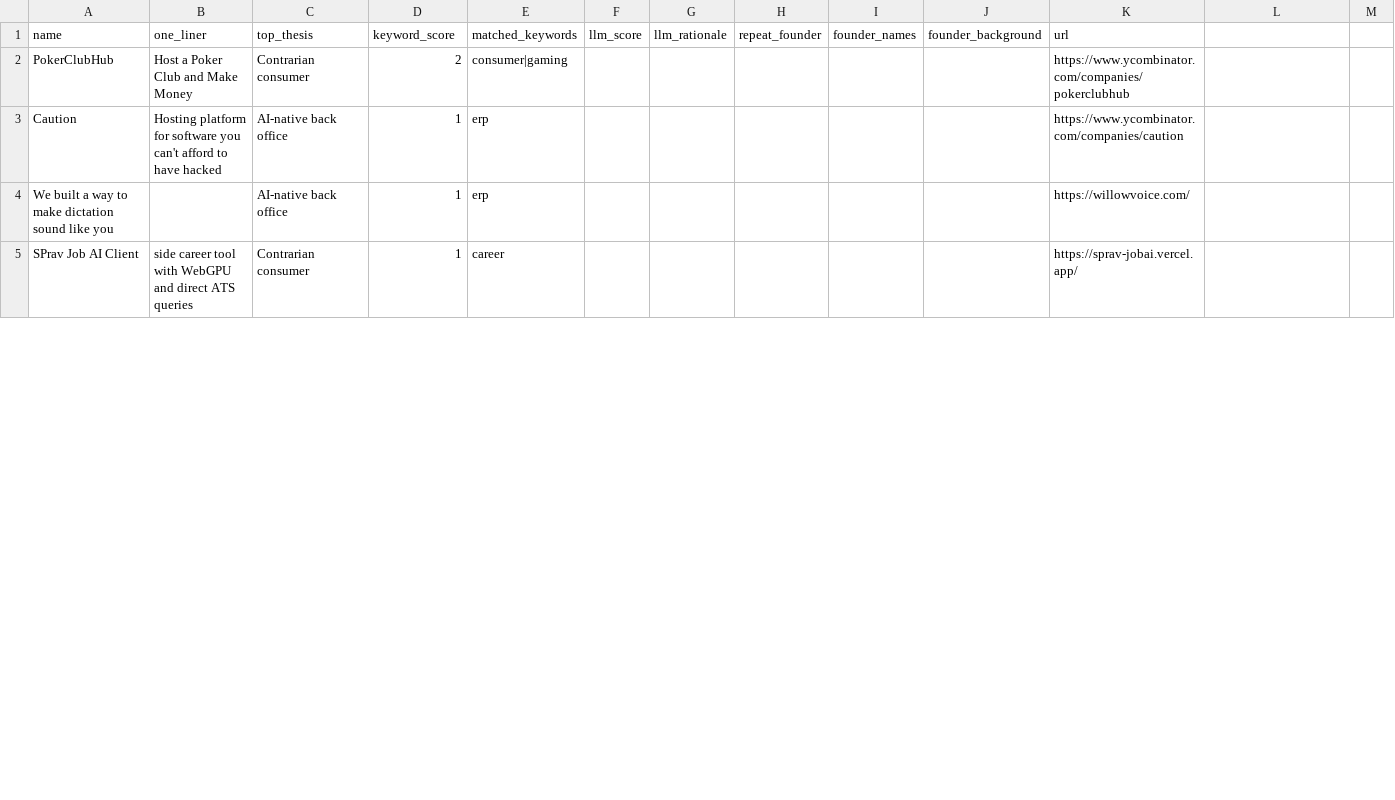
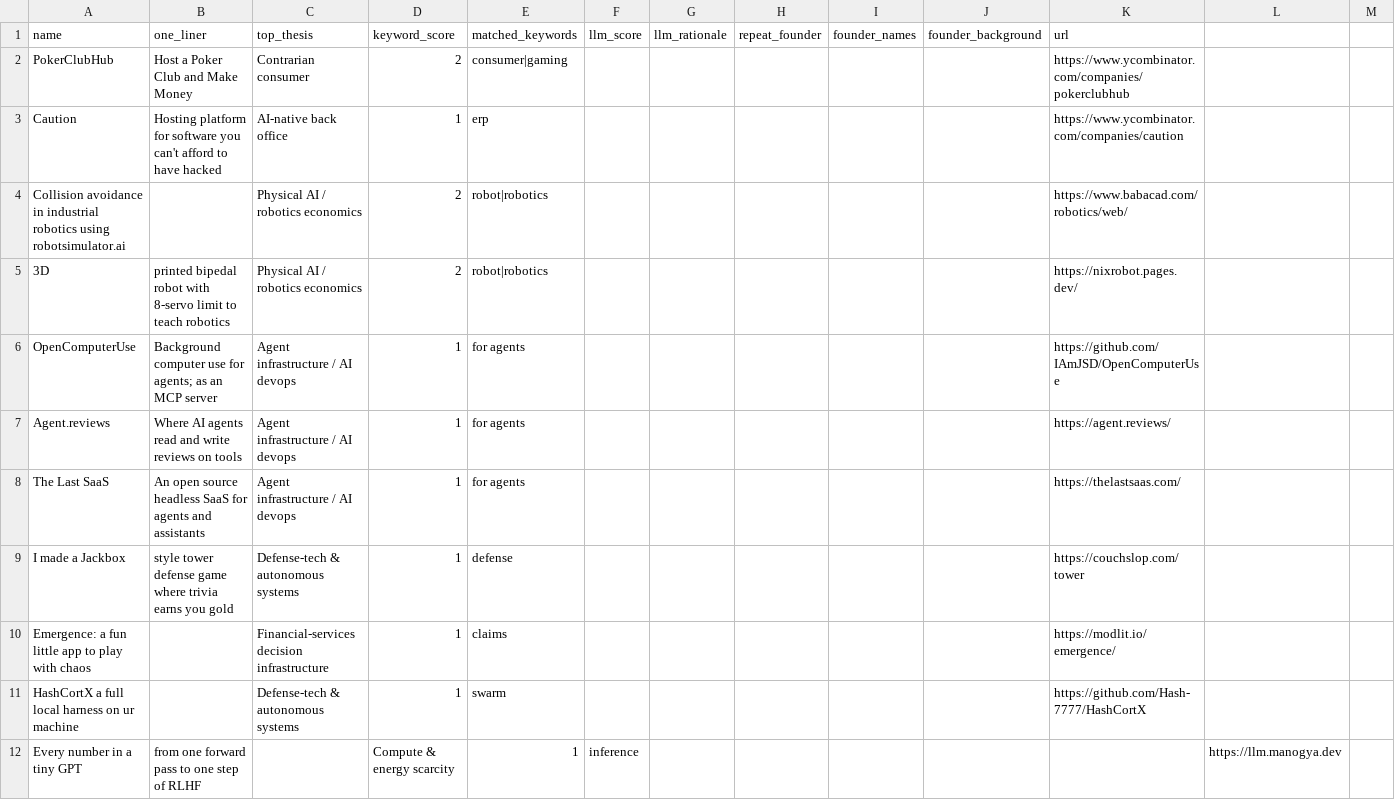
Before and after one commit to diegorivero06/dealflow2-engine, a CSV file: dealflow_latest.csv, drawn as a sheet; only a part is shown; the shorter side is filled out with more unchanged rows; the diff covers the shown part only; the diff names each change by its address in the sheet, - before the commit and + after, or states it on an @@ line.

```diff
--- a/dealflow_latest.csv
+++ b/dealflow_latest.csv
+row 4: Collision avoidance in industrial robotics using robotsimulator.ai |  | Physical AI / robotics economics | 2 | robot|robotics |  |  |  |  |  | https://www.babacad.com/robotics/web/
+row 5: 3D | printed bipedal robot with 8-servo limit to teach robotics | Physical AI / robotics economics | 2 | robot|robotics |  |  |  |  |  | https://nixrobot.pages.dev/
+row 6: OpenComputerUse | Background computer use for agents; as an MCP server | Agent infrastructure / AI devops | 1 | for agents |  |  |  |  |  | https://github.com/IAmJSD/OpenComputerUse
+row 7: Agent.reviews | Where AI agents read and write reviews on tools | Agent infrastructure / AI devops | 1 | for agents |  |  |  |  |  | https://agent.reviews/
+row 8: The Last SaaS | An open source headless SaaS for agents and assistants | Agent infrastructure / AI devops | 1 | for agents |  |  |  |  |  | https://thelastsaas.com/
+row 9: I made a Jackbox | style tower defense game where trivia earns you gold | Defense-tech & autonomous systems | 1 | defense |  |  |  |  |  | https://couchslop.com/tower
+row 10: Emergence: a fun little app to play with chaos |  | Financial-services decision infrastructure | 1 | claims |  |  |  |  |  | https://modlit.io/emergence/
+row 11: HashCortX a full local harness on ur machine |  | Defense-tech & autonomous systems | 1 | swarm |  |  |  |  |  | https://github.com/Hash-7777/HashCortX
+row 12: Every number in a tiny GPT | from one forward pass to one step of RLHF |  | Compute & energy scarcity | 1 | inference |  |  |  |  |  | https://llm.manogya.dev
```
Also changed, not shown: 8 added rows and 13 removed rows elsewhere in this file, 1 other file.
